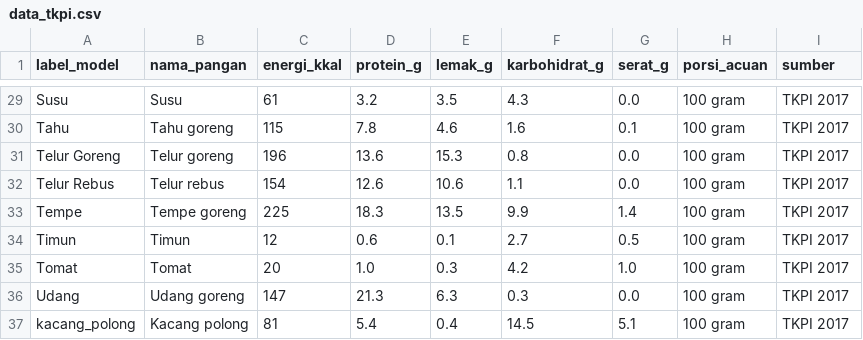
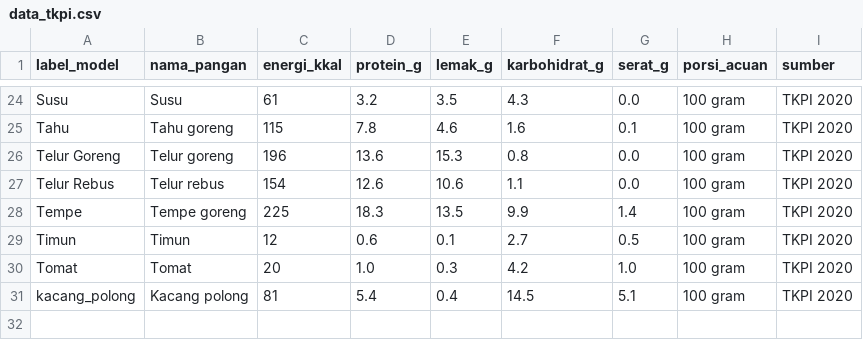
Before and after one commit to yogidwiyanto/MBG-Streamlit, a CSV file: data_tkpi.csv, drawn as a sheet; only a part is shown, gaps mark what is left out; removed rows and columns are numbered as before the commit, all else as after; the diff covers the shown part only; the diff names each change by its address in the sheet, - before the commit and + after, or states it on an @@ line.

Commit message:
feat: update app.py, tambah style.css dan data TKPI 2020

```diff
--- a/data_tkpi.csv
+++ b/data_tkpi.csv
-I24:I30 (sumber): TKPI 2017
+I24:I30 (sumber): TKPI 2020
-row 36: Udang | Udang goreng | 147 | 21.3 | 6.3 | 0.3 | 0.0 | 100 gram | TKPI 2017
-I31 (sumber): TKPI 2017
+I31 (sumber): TKPI 2020
```
Also changed, not shown: 1 added row, 6 removed rows and 27 edited cells elsewhere in this file, 5 other files.
